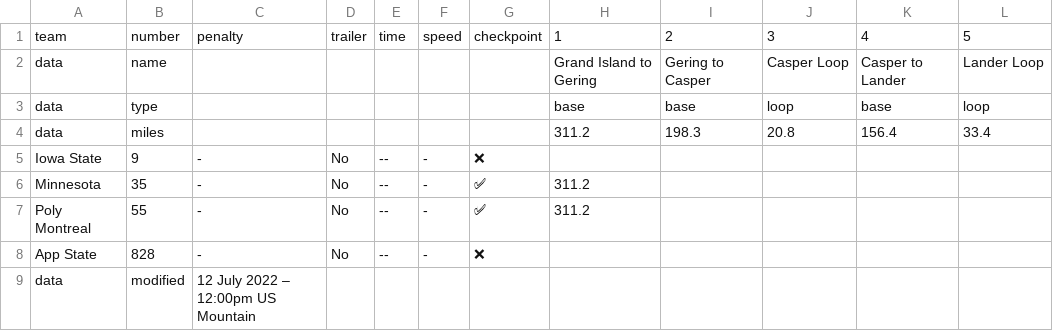
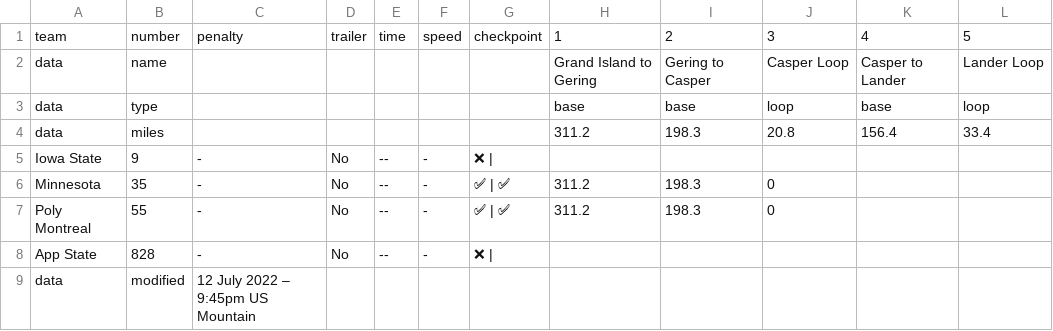
Before and after one commit to jtmullen/asc-fsgp-2022-results, a CSV file: _data/asc/stage2/mov.csv, drawn as a sheet.

```diff
--- a/_data/asc/stage2/mov.csv
+++ b/_data/asc/stage2/mov.csv
@@ -4,6 +4,6 @@ data,type,,,,,,base,base,loop,base,loop
 data,miles,,,,,,311.2,198.3,20.8,156.4,33.4
-Iowa State,9,-,No,--,-,❌,,,,,
-Minnesota,35,-,No,--,-,✅,311.2,,,,
-Poly Montreal,55,-,No,--,-,✅,311.2,,,,
-App State,828,-,No,--,-,❌,,,,,
-data,modified,12 July 2022 – 12:00pm US Mountain,,,,,,,,,
+Iowa State,9,-,No,--,-,❌ | ,,,,,
+Minnesota,35,-,No,--,-,✅ | ✅,311.2,198.3,0,,
+Poly Montreal,55,-,No,--,-,✅ | ✅,311.2,198.3,0,,
+App State,828,-,No,--,-,❌ | ,,,,,
+data,modified,12 July 2022 – 9:45pm US Mountain,,,,,,,,,
```
Also changed, not shown: _data/asc/stage2/sov.csv.
